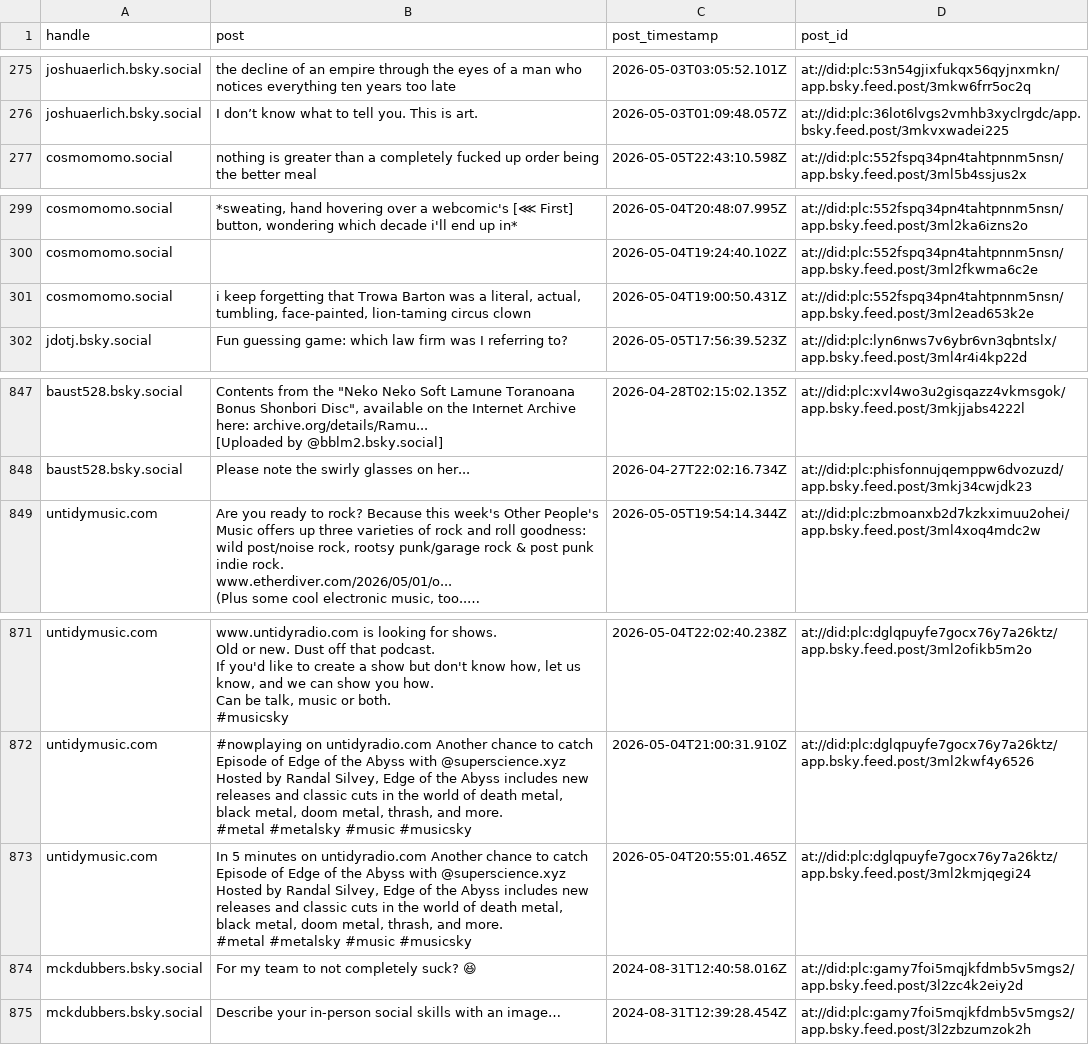
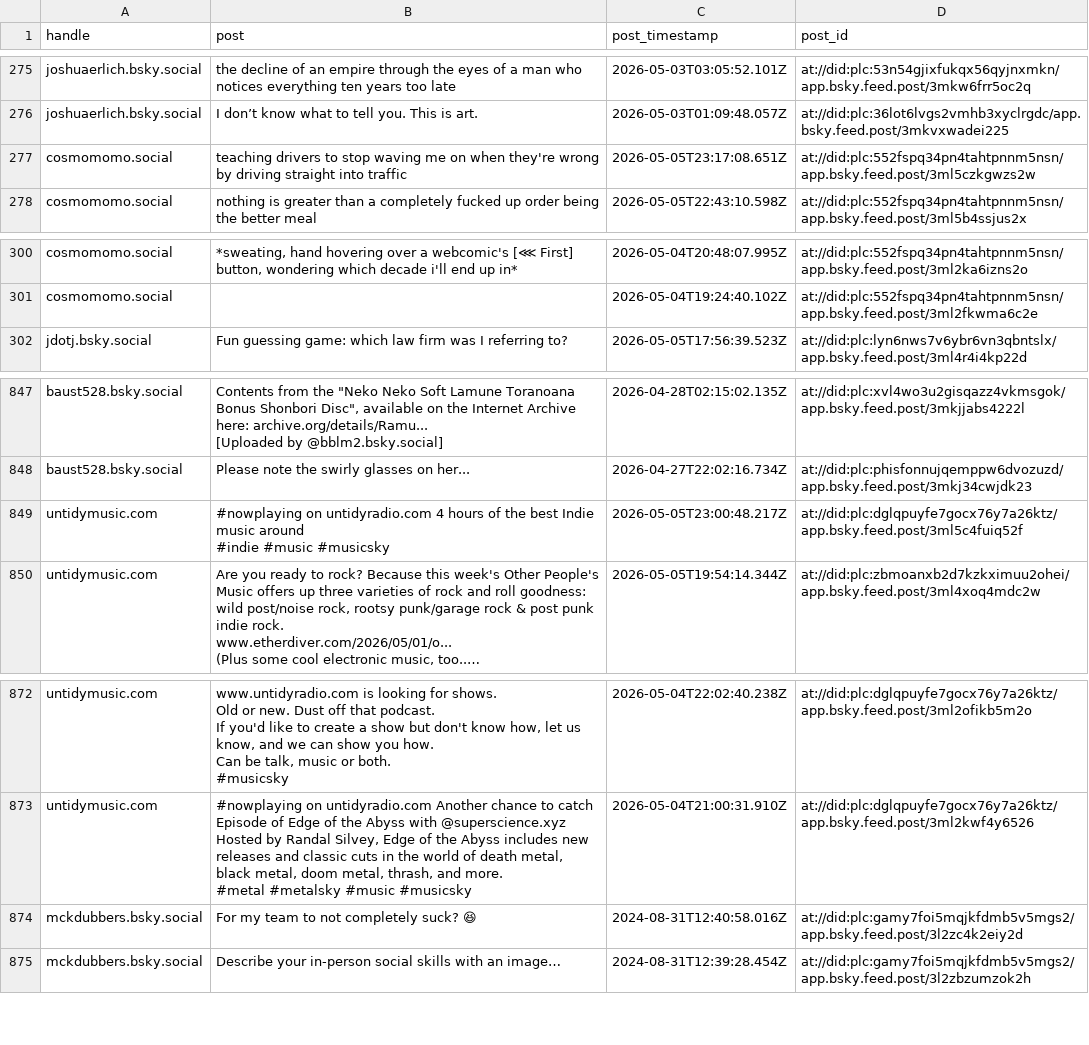
Before and after one commit to METResearchGroup/lab_data_integrations_interface, a CSV file: experimentation/posts.csv, drawn as a sheet; only a part is shown, gaps mark what is left out; long unchanged cells end in …; removed rows and columns are numbered as before the commit, all else as after; ↵ is a line break in a cell; the diff names each change by its address in the sheet, - before the commit and + after, or states it on an @@ line.

Commit message:
run fetch_posts to get posts

```diff
--- a/experimentation/posts.csv
+++ b/experimentation/posts.csv
+row 277: cosmomomo.social | teaching drivers to stop waving me on when they're wrong by driving straight into traffic | 2026-05-05T23:17:08.651Z | at://did:plc:552fspq34pn4tahtpnnm5nsn/app.bsky.feed.post/3ml5czkgwzs2w
-row 301: cosmomomo.social | i keep forgetting that Trowa Barton was a literal, actual, tumbling, face-painted, lion-taming circus clown | 2026-05-04T19:00:50.431Z | at://did:plc:552fspq34pn4tahtpnnm5nsn/app.bsky.feed.post/3ml2ead653k2e
+row 849: untidymusic.com | #nowplaying on untidyradio.com 4 hours of the best Indie music around ↵ #indie #music #musicsky | 2026-05-05T23:00:48.217Z | at://did:plc:dglqpuyfe7gocx76y7a26ktz/app.bsky.feed.post/3ml5c4fuiq52f
-row 873: untidymusic.com | In 5 minutes on untidyradio.com Another chance to catch Episode of Edge of the Abyss with @superscience.xyz ↵ Hosted by Randal Silvey, Edge of the Abyss includes new releases and classic cuts in the world of death metal, black metal, doom metal, thrash, and more. ↵ #metal #metalsky #music #musicsky | 2026-05-04T20:55:01.465Z | at://did:plc:dglqpuyfe7gocx76y7a26ktz/app.bsky.feed.post/3ml2kmjqegi24
```
